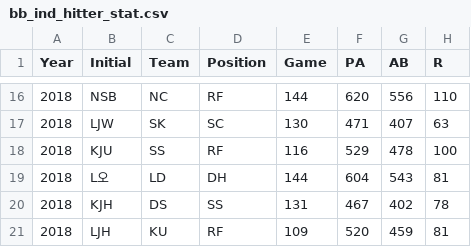
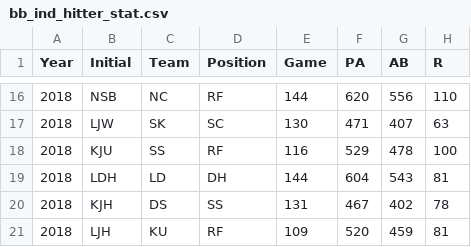
Before and after one commit to ihateworkTT/BB_stat, a CSV file: bb_ind_hitter_stat.csv, drawn as a sheet; only a part is shown, gaps mark what is left out; the diff names each change by its address in the sheet, - before the commit and + after, or states it on an @@ line.

Commit message:
BB_stat

```diff
--- a/bb_ind_hitter_stat.csv
+++ b/bb_ind_hitter_stat.csv
-B19 (Initial): L오
+B19 (Initial): LDH
```
